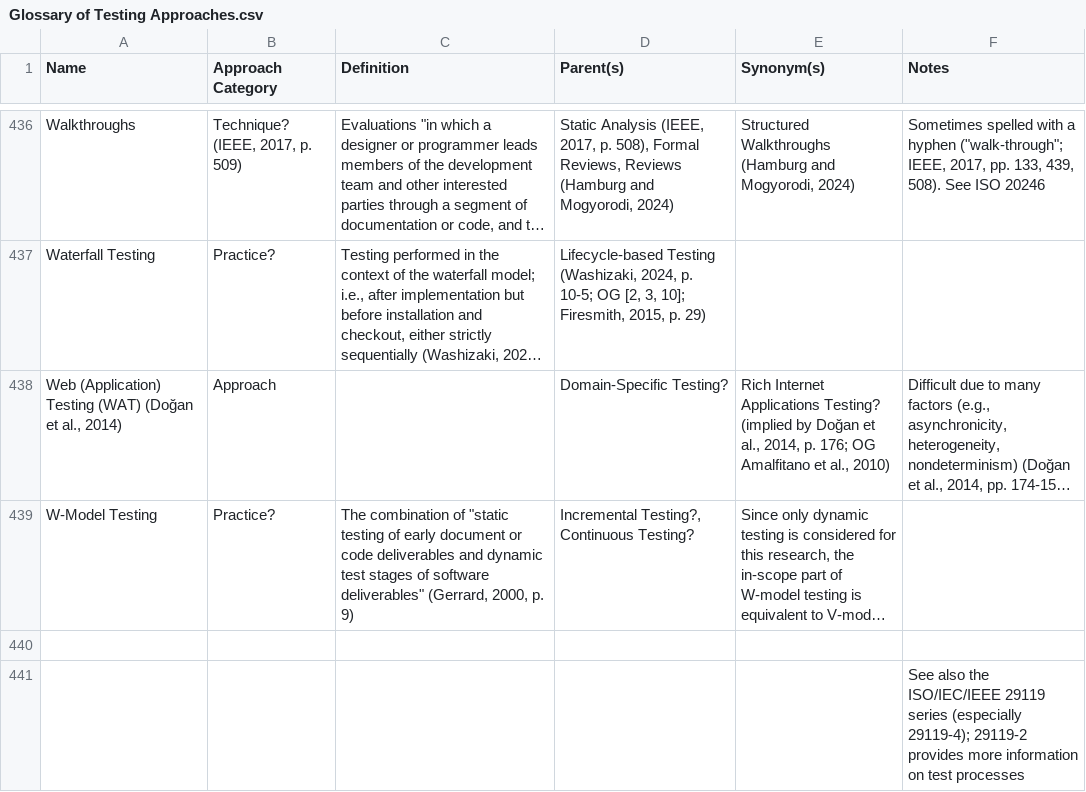
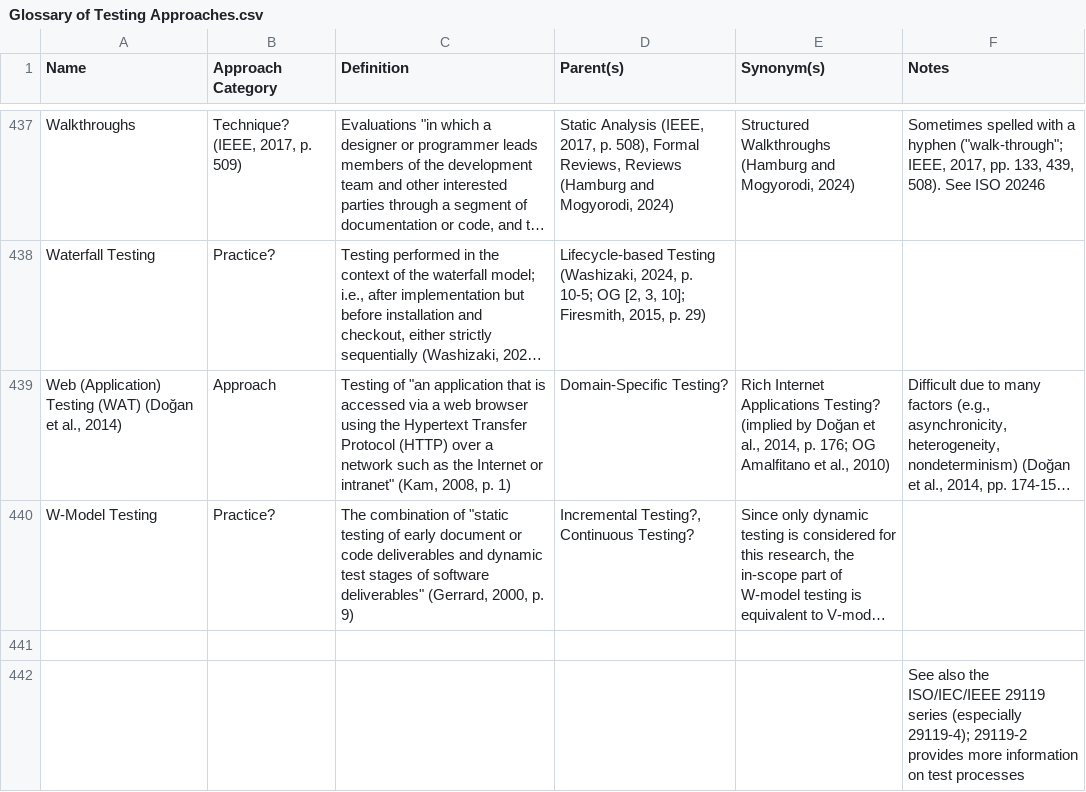
Before and after one commit to samm82/TestingTesting, a CSV file: Glossary of Testing Approaches.csv, drawn as a sheet; only a part is shown, gaps mark what is left out; long unchanged cells end in …; addresses are those after the commit; the diff covers the shown part only; the diff names each change by its address in the sheet, - before the commit and + after, or states it on an @@ line.

Commit message:
Add A-C (and web testing) defs from Kam2008

```diff
--- a/Glossary of Testing Approaches.csv
+++ b/Glossary of Testing Approaches.csv
-C439 (Definition): (empty)
+C439 (Definition): Testing of "an application that is accessed via a web browser using the Hypertext Transfer Protocol (HTTP) over a network such as the Internet or intranet" (Kam, 2008, p. 1)
```
Also changed, not shown: 1 added row and 26 edited cells elsewhere in this file, 4 other files.
